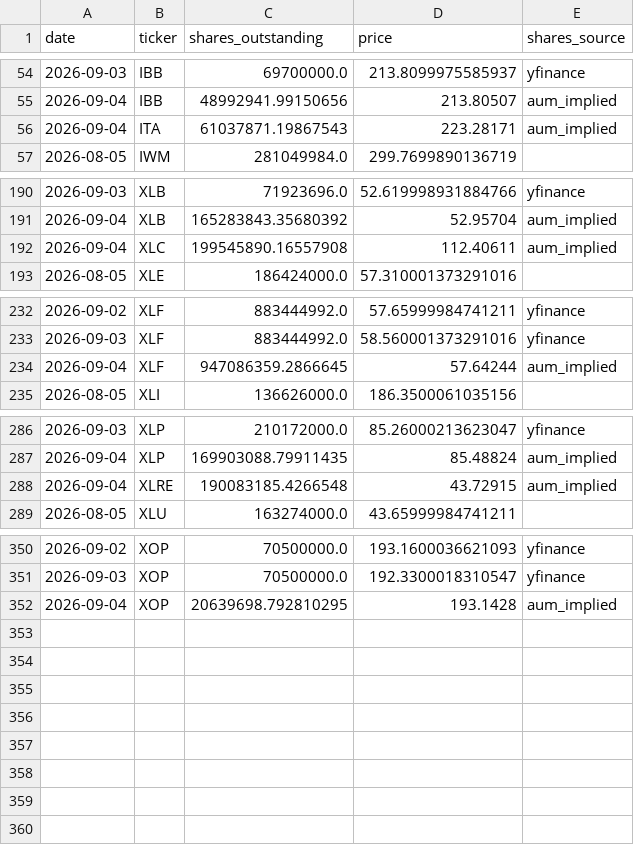
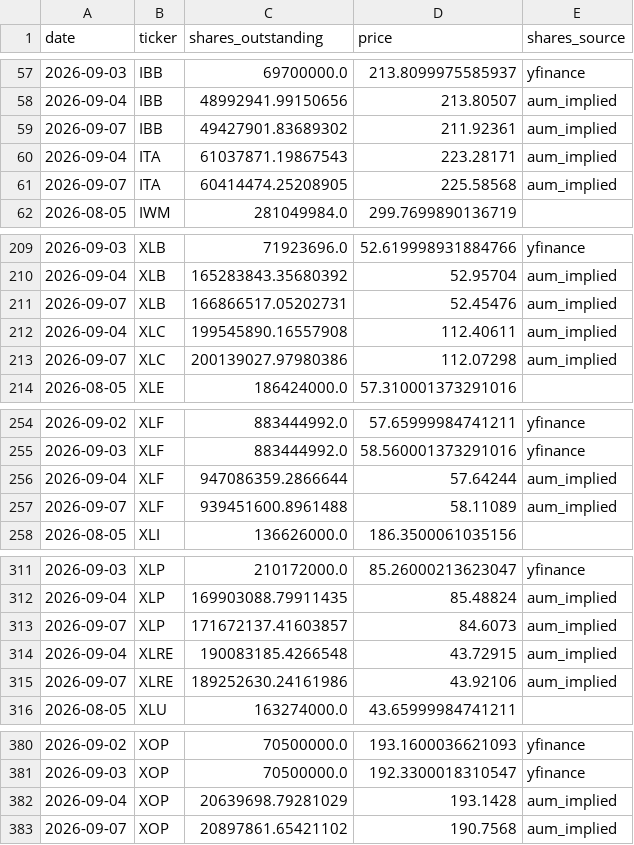
Before and after one commit to timothylundeen2008-web/Money_Flow, a CSV file: data/etf_shares_history.csv, drawn as a sheet; only a part is shown, gaps mark what is left out; the diff covers the shown part only.

```diff
--- a/data/etf_shares_history.csv
+++ b/data/etf_shares_history.csv
@@ -55,3 +58,5 @@ date,ticker,shares_outstanding,price,shares_source
 2026-09-04,IBB,48992941.99150656,213.80507,aum_implied
+2026-09-07,IBB,49427901.83689302,211.92361,aum_implied
 2026-09-04,ITA,61037871.19867543,223.28171,aum_implied
+2026-09-07,ITA,60414474.25208905,225.58568,aum_implied
 2026-08-05,IWM,281049984.0,299.7699890136719,
@@ -191,3 +210,5 @@ date,ticker,shares_outstanding,price,shares_source
 2026-09-04,XLB,165283843.35680392,52.95704,aum_implied
+2026-09-07,XLB,166866517.05202731,52.45476,aum_implied
 2026-09-04,XLC,199545890.16557908,112.40611,aum_implied
+2026-09-07,XLC,200139027.97980386,112.07298,aum_implied
 2026-08-05,XLE,186424000.0,57.310001373291016,
@@ -233,3 +255,4 @@ date,ticker,shares_outstanding,price,shares_source
 2026-09-03,XLF,883444992.0,58.560001373291016,yfinance
-2026-09-04,XLF,947086359.2866645,57.64244,aum_implied
+2026-09-04,XLF,947086359.2866644,57.64244,aum_implied
+2026-09-07,XLF,939451600.8961488,58.11089,aum_implied
 2026-08-05,XLI,136626000.0,186.3500061035156,
@@ -287,3 +312,5 @@ date,ticker,shares_outstanding,price,shares_source
 2026-09-04,XLP,169903088.79911435,85.48824,aum_implied
+2026-09-07,XLP,171672137.41603857,84.6073,aum_implied
 2026-09-04,XLRE,190083185.4266548,43.72915,aum_implied
+2026-09-07,XLRE,189252630.24161986,43.92106,aum_implied
 2026-08-05,XLU,163274000.0,43.65999984741211,
@@ -351,2 +381,3 @@ date,ticker,shares_outstanding,price,shares_source
 2026-09-03,XOP,70500000.0,192.3300018310547,yfinance
-2026-09-04,XOP,20639698.792810295,193.1428,aum_implied
+2026-09-04,XOP,20639698.79281029,193.1428,aum_implied
+2026-09-07,XOP,20897861.65421102,190.7568,aum_implied
```
Also changed, not shown: 23 added rows and 1 edited cell elsewhere in this file, 1 other file.
